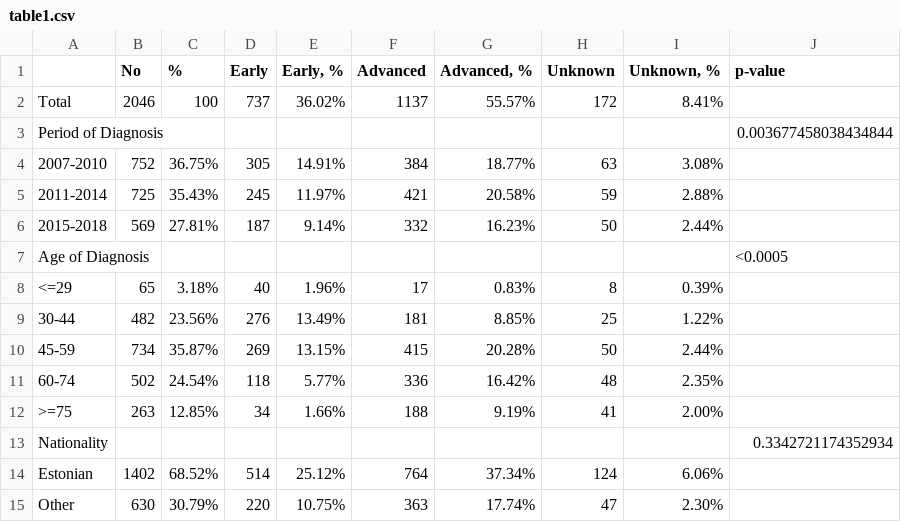
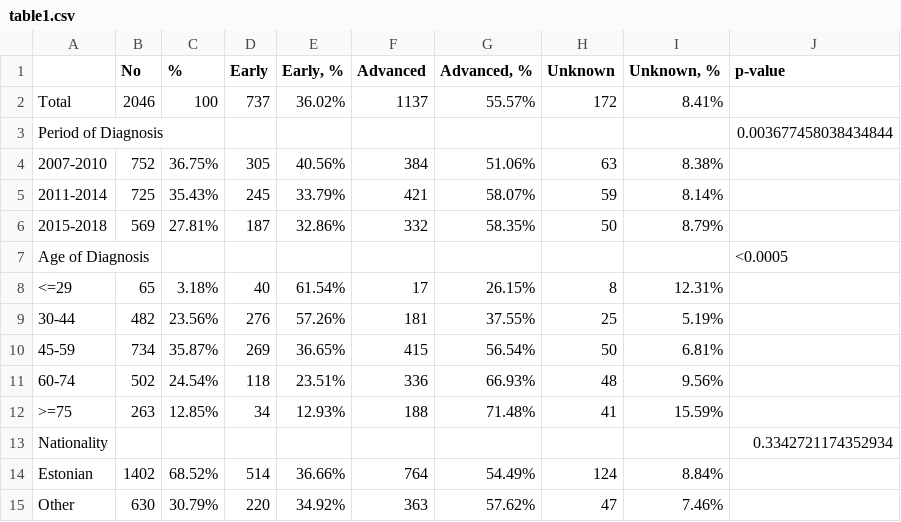
Before and after one commit to hateart/aleksandra_stats, a CSV file: table1.csv, drawn as a sheet; only a part is shown; the diff covers the shown part only.

```diff
--- a/table1.csv
+++ b/table1.csv
@@ -3,13 +3,13 @@ Total,2046,100,737,36.02%,1137,55.57%,172,8.41%,
 Period of Diagnosis,,,,,,,,,0.003677458038434844
-    2007-2010,752,36.75%,305,14.91%,384,18.77%,63,3.08%,
-    2011-2014,725,35.43%,245,11.97%,421,20.58%,59,2.88%,
-    2015-2018,569,27.81%,187,9.14%,332,16.23%,50,2.44%,
+    2007-2010,752,36.75%,305,40.56%,384,51.06%,63,8.38%,
+    2011-2014,725,35.43%,245,33.79%,421,58.07%,59,8.14%,
+    2015-2018,569,27.81%,187,32.86%,332,58.35%,50,8.79%,
 Age of Diagnosis,,,,,,,,,<0.0005
-    <=29,65,3.18%,40,1.96%,17,0.83%,8,0.39%,
-    30-44,482,23.56%,276,13.49%,181,8.85%,25,1.22%,
-    45-59,734,35.87%,269,13.15%,415,20.28%,50,2.44%,
-    60-74,502,24.54%,118,5.77%,336,16.42%,48,2.35%,
-    >=75,263,12.85%,34,1.66%,188,9.19%,41,2.00%,
+    <=29,65,3.18%,40,61.54%,17,26.15%,8,12.31%,
+    30-44,482,23.56%,276,57.26%,181,37.55%,25,5.19%,
+    45-59,734,35.87%,269,36.65%,415,56.54%,50,6.81%,
+    60-74,502,24.54%,118,23.51%,336,66.93%,48,9.56%,
+    >=75,263,12.85%,34,12.93%,188,71.48%,41,15.59%,
 Nationality,,,,,,,,,0.3342721174352934
-    Estonian,1402,68.52%,514,25.12%,764,37.34%,124,6.06%,
-    Other,630,30.79%,220,10.75%,363,17.74%,47,2.30%,
+    Estonian,1402,68.52%,514,36.66%,764,54.49%,124,8.84%,
+    Other,630,30.79%,220,34.92%,363,57.62%,47,7.46%,
```
Also changed, not shown: 57 edited cells elsewhere in this file, 1 other file.
